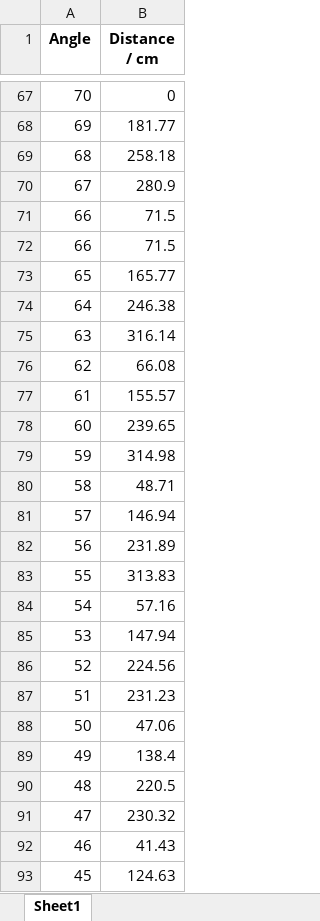
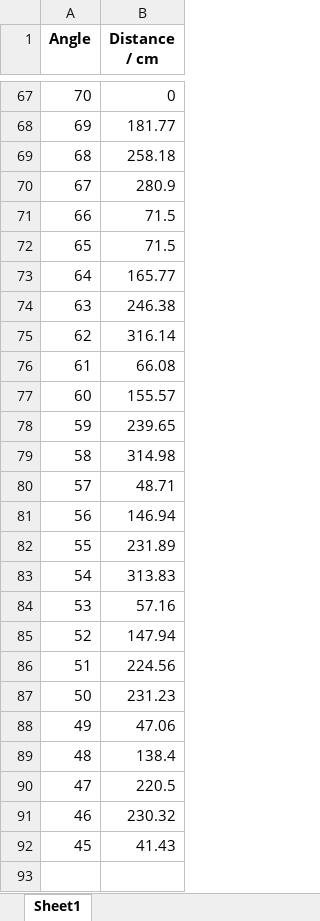
Before and after one commit to RamessesN/Arduino-Robotics, an Excel workbook: Labs/Lab6/DataProcessing/280cm/280cm_data_01.xlsx, sheet Sheet1, drawn as a sheet; only a part is shown, gaps mark what is left out; values as stored, in another font and other column widths than the file's, no borders; removed rows and columns are numbered as before the commit, all else as after; the diff names each change by its address in the sheet, - before the commit and + after, or states it on an @@ line.

```diff
--- a/Labs/Lab6/DataProcessing/280cm/280cm_data_01.xlsx (sheet Sheet1)
+++ b/Labs/Lab6/DataProcessing/280cm/280cm_data_01.xlsx (sheet Sheet1)
-row 72: 66 | 71.5
-B72 (Distance / cm): 165.77
+B72 (Distance / cm): 71.5
-B73 (Distance / cm): 246.38
+B73 (Distance / cm): 165.77
-B74 (Distance / cm): 316.14
+B74 (Distance / cm): 246.38
-B75 (Distance / cm): 66.08
+B75 (Distance / cm): 316.14
-B76 (Distance / cm): 155.57
+B76 (Distance / cm): 66.08
-B77 (Distance / cm): 239.65
+B77 (Distance / cm): 155.57
-B78 (Distance / cm): 314.98
+B78 (Distance / cm): 239.65
-B79 (Distance / cm): 48.71
+B79 (Distance / cm): 314.98
-B80 (Distance / cm): 146.94
+B80 (Distance / cm): 48.71
-B81 (Distance / cm): 231.89
+B81 (Distance / cm): 146.94
-B82 (Distance / cm): 313.83
+B82 (Distance / cm): 231.89
-B83 (Distance / cm): 57.16
+B83 (Distance / cm): 313.83
-B84 (Distance / cm): 147.94
+B84 (Distance / cm): 57.16
-B85 (Distance / cm): 224.56
+B85 (Distance / cm): 147.94
-B86 (Distance / cm): 231.23
+B86 (Distance / cm): 224.56
-B87 (Distance / cm): 47.06
+B87 (Distance / cm): 231.23
-B88 (Distance / cm): 138.4
+B88 (Distance / cm): 47.06
-B89 (Distance / cm): 220.5
+B89 (Distance / cm): 138.4
-B90 (Distance / cm): 230.32
+B90 (Distance / cm): 220.5
-B91 (Distance / cm): 41.43
+B91 (Distance / cm): 230.32
-B92 (Distance / cm): 124.63
+B92 (Distance / cm): 41.43
```
Also changed, not shown: Labs/Lab6/DataProcessing/200cm/200cm_data_01.xlsx, Labs/Lab6/DataProcessing/200cm/200cm_data_02.xlsx, 38 other files.
